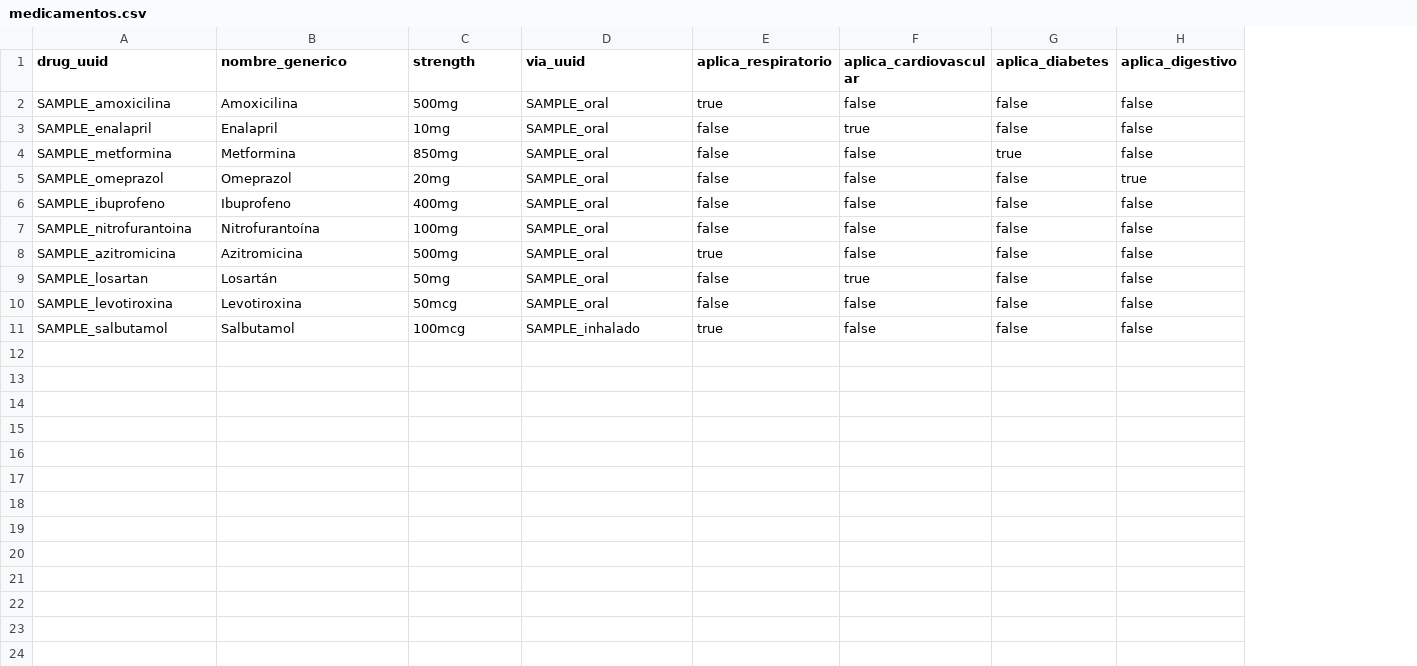
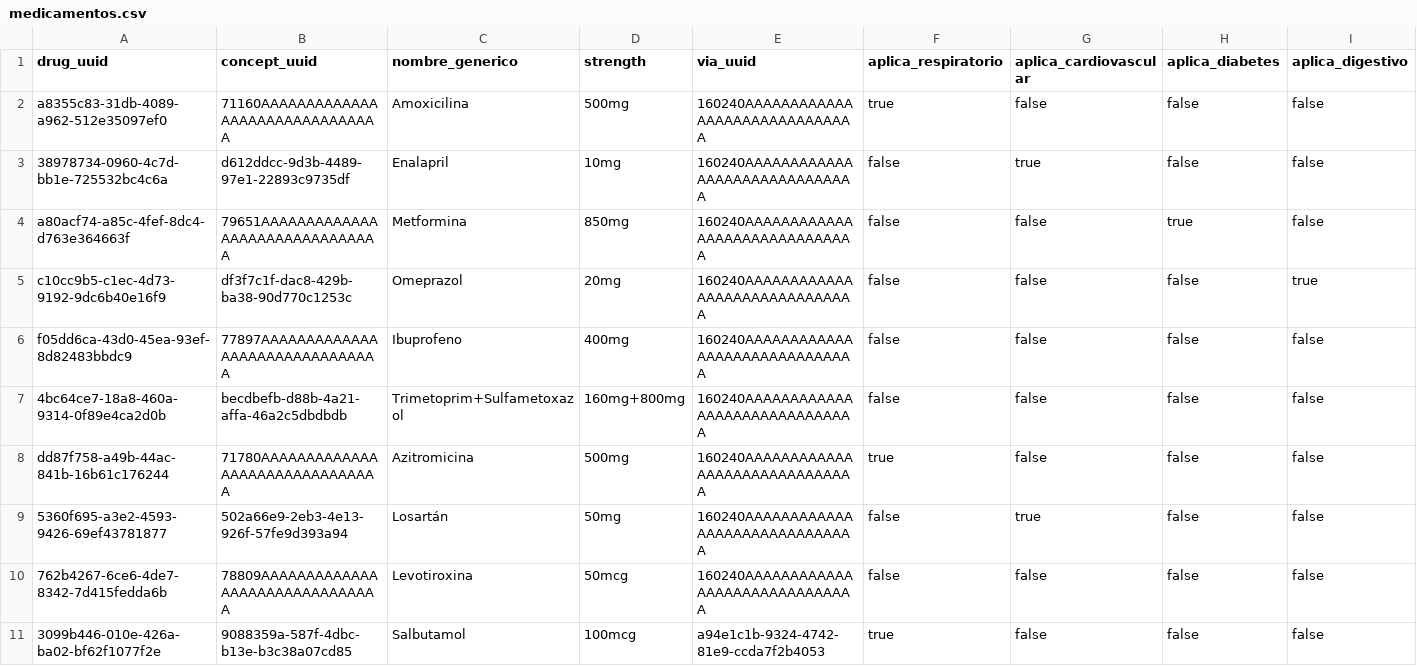
Before and after one commit to infinitypoena/seedeer_openmrs, a CSV file: openmrs_seeder_v1/openmrs_seeder_v1/catalogs/medicamentos.csv, drawn as a sheet; only a part is shown; addresses are those after the commit; the diff names each change by its address in the sheet, - before the commit and + after, or states it on an @@ line.

```diff
--- a/openmrs_seeder_v1/openmrs_seeder_v1/catalogs/medicamentos.csv
+++ b/openmrs_seeder_v1/openmrs_seeder_v1/catalogs/medicamentos.csv
+column B (concept_uuid), rows 2-11: 71160AAAAAAAAAAAAAAAAAAAAAAAAAAAAAAA | d612ddcc-9d3b-4489-97e1-22893c9735df | 79651AAAAAAAAAAAAAAAAAAAAAAAAAAAAAAA | df3f7c1f-dac8-429b-ba38-90d770c1253c | 77897AAAAAAAAAAAAAAAAAAAAAAAAAAAAAAA | becdbefb-d88b-4a21-affa-46a2c5dbdbdb | 71780AAAAAAAAAAAAAAAAAAAAAAAAAAAAAAA | 502a66e9-2eb3-4e13-926f-57fe9d393a94 | 78809AAAAAAAAAAAAAAAAAAAAAAAAAAAAAAA | 9088359a-587f-4dbc-b13e-b3c38a07cd85
-A2 (drug_uuid): SAMPLE_amoxicilina
+A2 (drug_uuid): a8355c83-31db-4089-a962-512e35097ef0
-E2:E10 (via_uuid): SAMPLE_oral
+E2:E10 (via_uuid): 160240AAAAAAAAAAAAAAAAAAAAAAAAAAAAAA
-A3 (drug_uuid): SAMPLE_enalapril
+A3 (drug_uuid): 38978734-0960-4c7d-bb1e-725532bc4c6a
-A4 (drug_uuid): SAMPLE_metformina
+A4 (drug_uuid): a80acf74-a85c-4fef-8dc4-d763e364663f
-A5 (drug_uuid): SAMPLE_omeprazol
+A5 (drug_uuid): c10cc9b5-c1ec-4d73-9192-9dc6b40e16f9
-A6 (drug_uuid): SAMPLE_ibuprofeno
+A6 (drug_uuid): f05dd6ca-43d0-45ea-93ef-8d82483bbdc9
-A7 (drug_uuid): SAMPLE_nitrofurantoina
+A7 (drug_uuid): 4bc64ce7-18a8-460a-9314-0f89e4ca2d0b
-C7 (nombre_generico): Nitrofurantoína
+C7 (nombre_generico): Trimetoprim+Sulfametoxazol
-D7 (strength): 100mg
+D7 (strength): 160mg+800mg
-A8 (drug_uuid): SAMPLE_azitromicina
+A8 (drug_uuid): dd87f758-a49b-44ac-841b-16b61c176244
-A9 (drug_uuid): SAMPLE_losartan
+A9 (drug_uuid): 5360f695-a3e2-4593-9426-69ef43781877
-A10 (drug_uuid): SAMPLE_levotiroxina
+A10 (drug_uuid): 762b4267-6ce6-4de7-8342-7d415fedda6b
-A11 (drug_uuid): SAMPLE_salbutamol
+A11 (drug_uuid): 3099b446-010e-426a-ba02-bf62f1077f2e
-E11 (via_uuid): SAMPLE_inhalado
+E11 (via_uuid): a94e1c1b-9324-4742-81e9-ccda7f2b4053
```
Also changed, not shown: openmrs_seeder_v1/openmrs_seeder_v1/bin/Debug/net10.0/catalogs/alergenos.csv, openmrs_seeder_v1/openmrs_seeder_v1/bin/Debug/net10.0/catalogs/laboratorios.csv, 43 other files.
